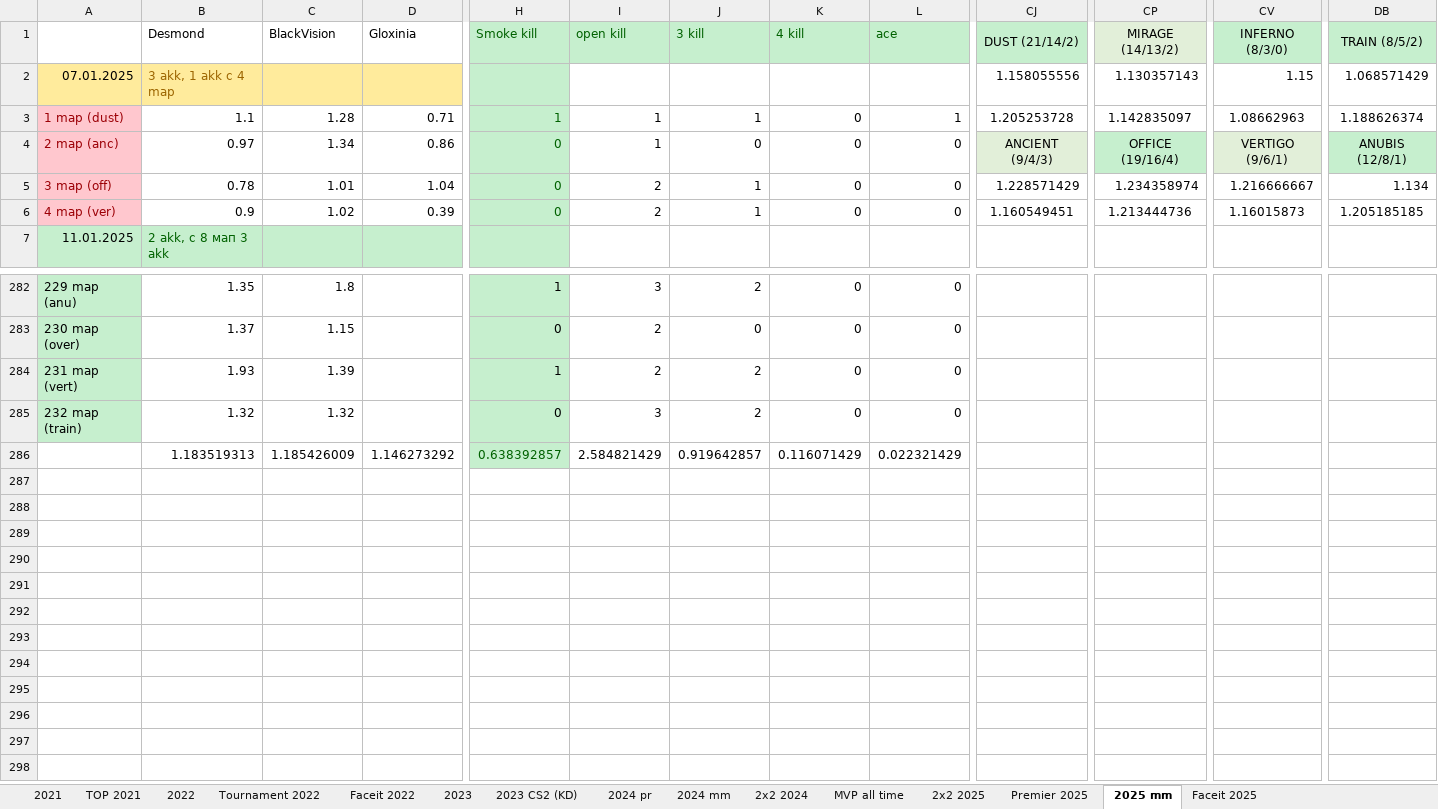
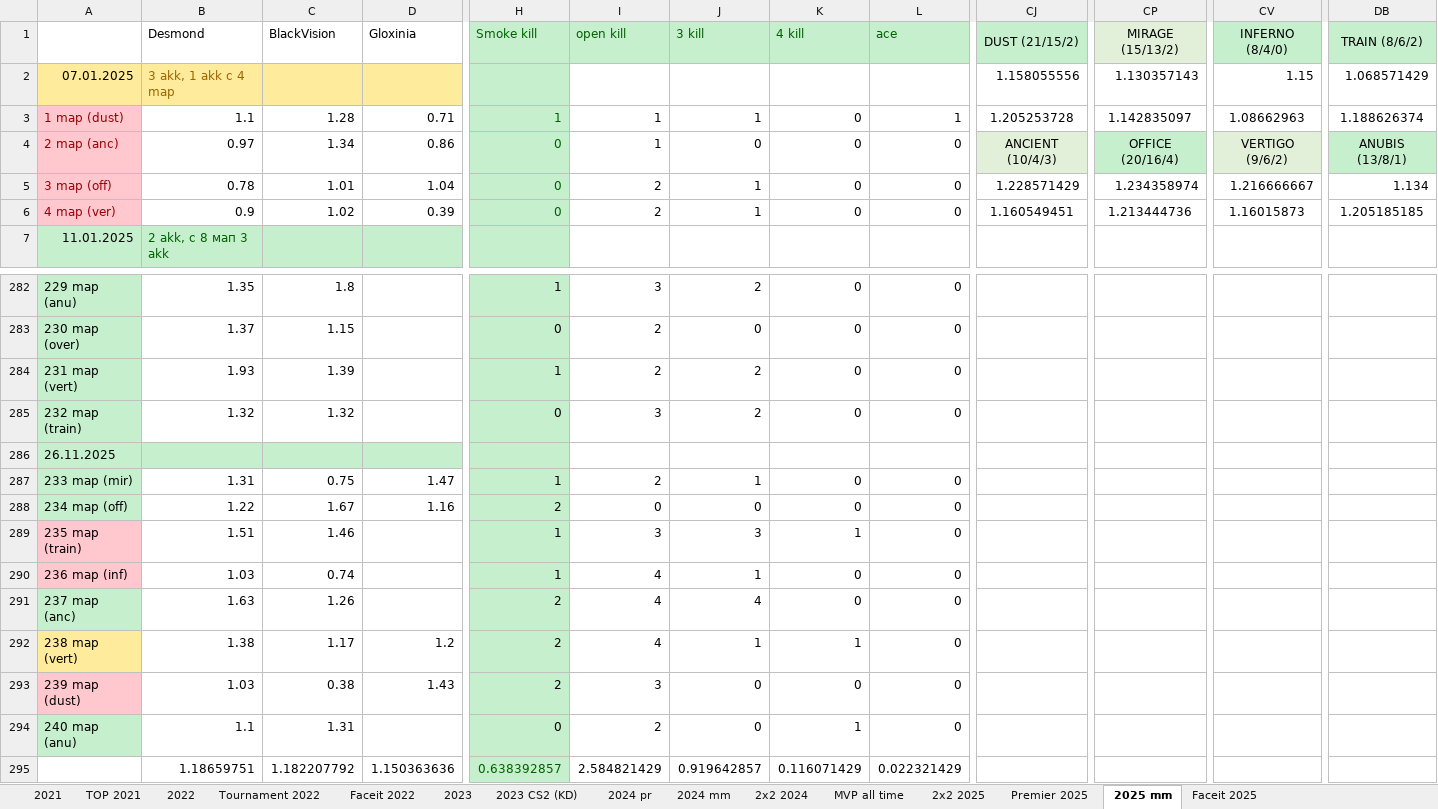
Before and after one commit to Geraque/stats-bot_v2, an Excel workbook: stats-bot_v2-app/src/main/resources/Statistics.xlsx, sheet 2025 mm, drawn as a sheet; only a part is shown, gaps mark what is left out; values as stored, in another font and other column widths than the file's, no borders; addresses are those after the commit; rows hold the shown columns only; the diff names each change by its address in the sheet, - before the commit and + after, or states it on an @@ line.

```diff
--- a/stats-bot_v2-app/src/main/resources/Statistics.xlsx (sheet 2025 mm)
+++ b/stats-bot_v2-app/src/main/resources/Statistics.xlsx (sheet 2025 mm)
-CJ1: DUST (21/14/2)
+CJ1: DUST (21/15/2)
-CP1: MIRAGE (14/13/2)
+CP1: MIRAGE (15/13/2)
-CV1: INFERNO (8/3/0)
+CV1: INFERNO (8/4/0)
-DB1: TRAIN (8/5/2)
+DB1: TRAIN (8/6/2)
-CJ4: ANCIENT (9/4/3)
+CJ4: ANCIENT (10/4/3)
-CP4: OFFICE (19/16/4)
+CP4: OFFICE (20/16/4)
-CV4: VERTIGO (9/6/1)
+CV4: VERTIGO (9/6/2)
-DB4: ANUBIS (12/8/1)
+DB4: ANUBIS (13/8/1)
+row 286: 26.11.2025
+row 287: 233 map (mir) | 1.31 | 0.75 | 1.47 | 1 | 2 | 1 | 0 | 0
+row 288: 234 map (off) | 1.22 | 1.67 | 1.16 | 2 | 0 | 0 | 0 | 0
+row 289: 235 map (train) | 1.51 | 1.46 |  | 1 | 3 | 3 | 1 | 0
+row 290: 236 map (inf) | 1.03 | 0.74 |  | 1 | 4 | 1 | 0 | 0
+row 291: 237 map (anc) | 1.63 | 1.26 |  | 2 | 4 | 4 | 0 | 0
+row 292: 238 map (vert) | 1.38 | 1.17 | 1.2 | 2 | 4 | 1 | 1 | 0
+row 293: 239 map (dust) | 1.03 | 0.38 | 1.43 | 2 | 3 | 0 | 0 | 0
+row 294: 240 map (anu) | 1.1 | 1.31 |  | 0 | 2 | 0 | 1 | 0
-B295: 1.183519313
+B295: 1.18659751
-C295: 1.185426009
+C295: 1.182207792
-D295: 1.146273292
+D295: 1.150363636
```
Also changed, not shown: formulas that keep their value, 1 other file.
